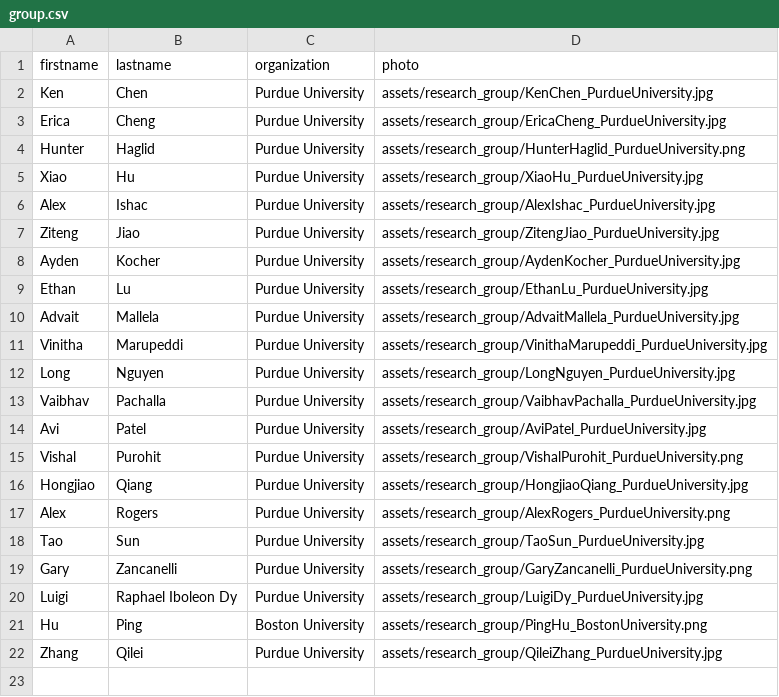
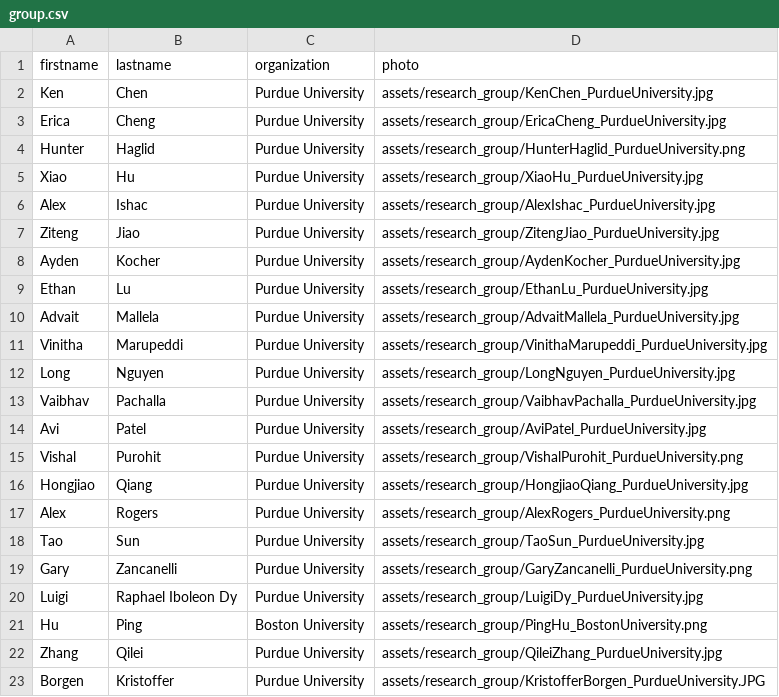
Before and after one commit to OliverQiang/Ri4rover, a CSV file: _data/group.csv, drawn as a sheet.

Commit message:
Added Kristoffer

```diff
--- a/_data/group.csv
+++ b/_data/group.csv
@@ -22 +22,2 @@ Hu,Ping,Boston University,assets/research_group/PingHu_BostonUniversity.png
 Zhang,Qilei,Purdue University,assets/research_group/QileiZhang_PurdueUniversity.jpg
+Borgen,Kristoffer,Purdue University,assets/research_group/KristofferBorgen_PurdueUniversity.JPG
```
Also changed, not shown: 2 other files.
